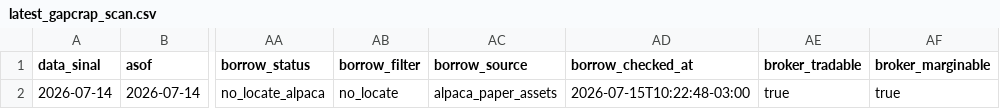
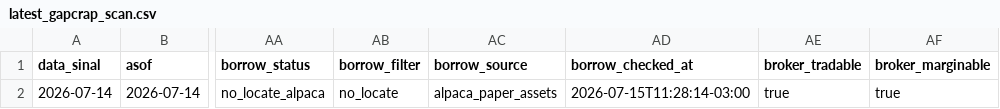
Before and after one commit to vmossini/radar-dashboard, a CSV file: latest_gapcrap_scan.csv, drawn as a sheet; only a part is shown, gaps mark what is left out; the diff names each change by its address in the sheet, - before the commit and + after, or states it on an @@ line.

```diff
--- a/latest_gapcrap_scan.csv
+++ b/latest_gapcrap_scan.csv
-AD2 (borrow_checked_at): 2026-07-15T10:22:48-03:00
+AD2 (borrow_checked_at): 2026-07-15T11:28:14-03:00
```
Also changed, not shown: latest_short_agent.csv, latest_shorts.csv, 1 other file.
